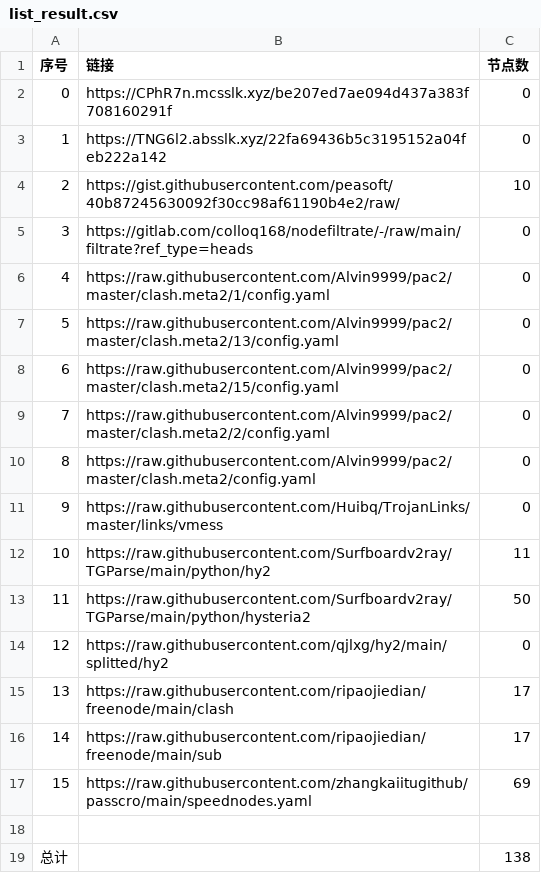
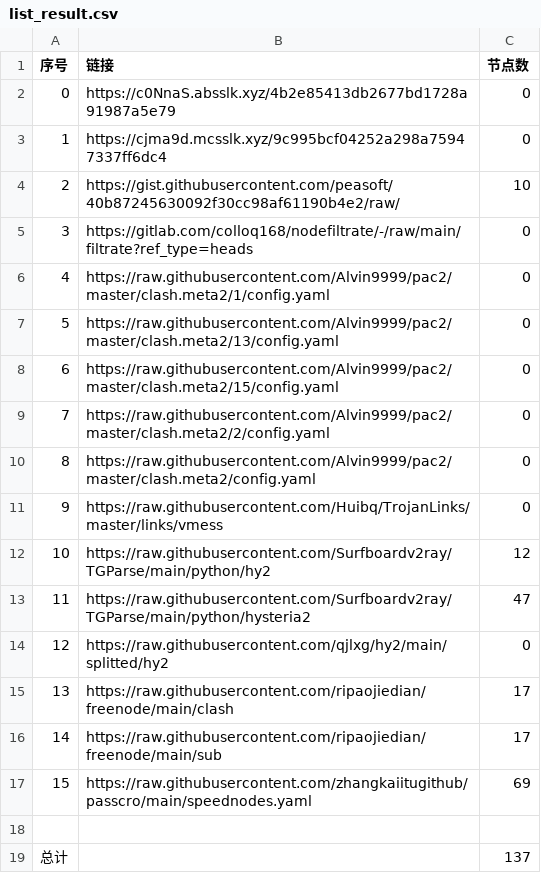
Before and after one commit to ohay5128/NoMoreWalls, a CSV file: list_result.csv, drawn as a sheet.

```diff
--- a/list_result.csv
+++ b/list_result.csv
@@ -1,4 +1,4 @@
 序号,链接,节点数
-0,https://CPhR7n.mcsslk.xyz/be207ed7ae094d437a383f708160291f,0
-1,https://TNG6l2.absslk.xyz/22fa69436b5c3195152a04feb222a142,0
+0,https://c0NnaS.absslk.xyz/4b2e85413db2677bd1728a91987a5e79,0
+1,https://cjma9d.mcsslk.xyz/9c995bcf04252a298a75947337ff6dc4,0
 2,https://gist.githubusercontent.com/peasoft/40b87245630092f30cc98af61190b4e2/raw/,10
@@ -11,4 +11,4 @@
 9,https://raw.githubusercontent.com/Huibq/TrojanLinks/master/links/vmess,0
-10,https://raw.githubusercontent.com/Surfboardv2ray/TGParse/main/python/hy2,11
-11,https://raw.githubusercontent.com/Surfboardv2ray/TGParse/main/python/hysteria2,50
+10,https://raw.githubusercontent.com/Surfboardv2ray/TGParse/main/python/hy2,12
+11,https://raw.githubusercontent.com/Surfboardv2ray/TGParse/main/python/hysteria2,47
 12,https://raw.githubusercontent.com/qjlxg/hy2/main/splitted/hy2,0
@@ -18,2 +18,2 @@
 
-总计,,138
+总计,,137
```
Also changed, not shown: 6 other files.
